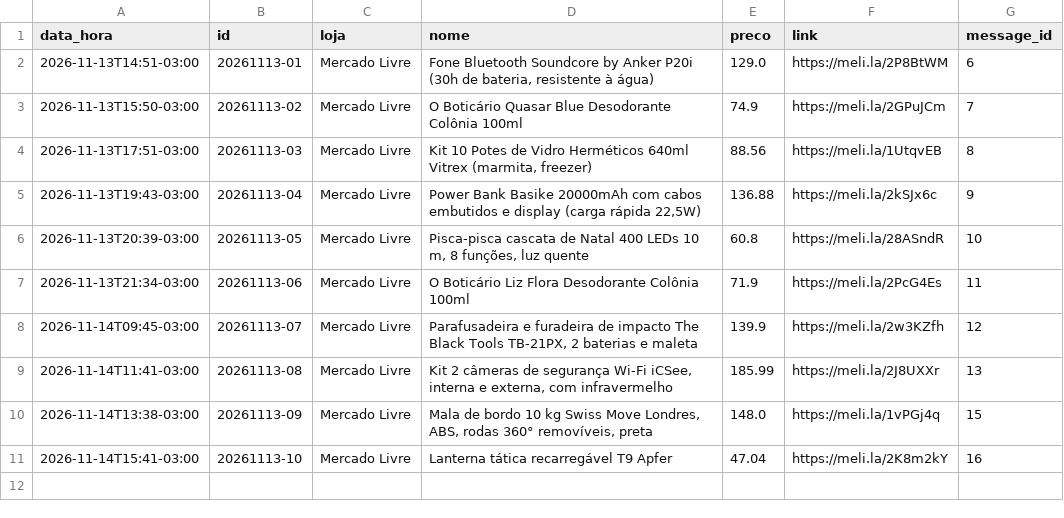
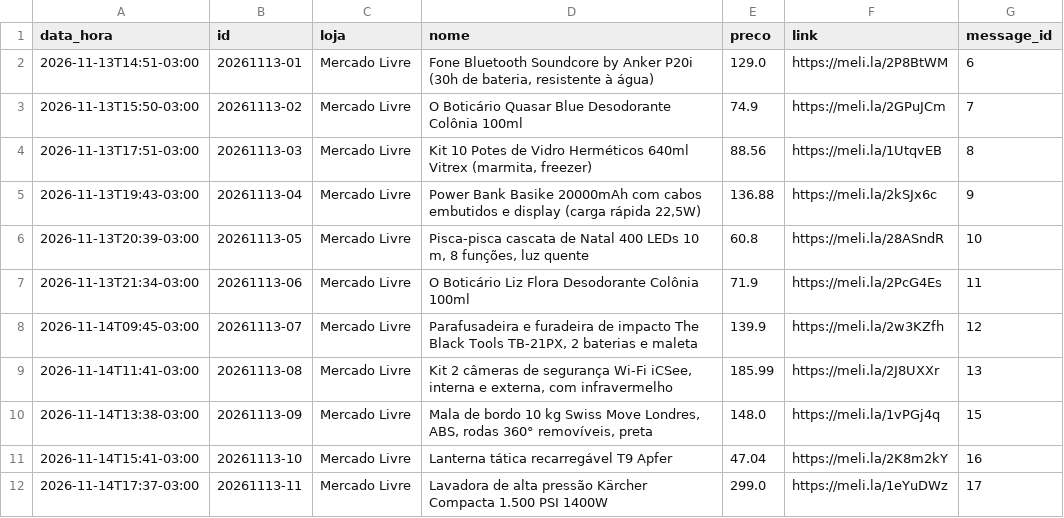
Before and after one commit to quantopagarei-sketch/quantocobrarpj, a CSV file: postados.csv, drawn as a sheet; the diff names each change by its address in the sheet, - before the commit and + after, or states it on an @@ line.

```diff
--- a/postados.csv
+++ b/postados.csv
+row 12: 2026-11-14T17:37-03:00 | 20261113-11 | Mercado Livre | Lavadora de alta pressão Kärcher Compacta 1.500 PSI 1400W | 299.0 | https://meli.la/1eYuDWz | 17
```
Also changed, not shown: 2 other files.
